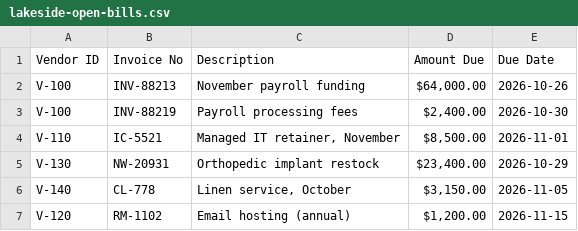
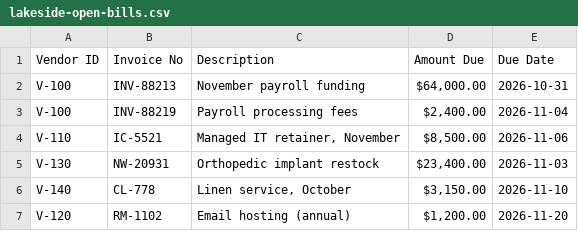
Before and after one commit to Adriancluna/sidecall, a CSV file: data/samples/lakeside-open-bills.csv, drawn as a sheet.

```diff
--- a/data/samples/lakeside-open-bills.csv
+++ b/data/samples/lakeside-open-bills.csv
@@ -1,7 +1,7 @@
 Vendor ID,Invoice No,Description,Amount Due,Due Date
-V-100,INV-88213,November payroll funding,"$64,000.00",2026-10-26
-V-100,INV-88219,Payroll processing fees,"$2,400.00",2026-10-30
-V-110,IC-5521,"Managed IT retainer, November","$8,500.00",2026-11-01
-V-130,NW-20931,Orthopedic implant restock,"$23,400.00",2026-10-29
-V-140,CL-778,"Linen service, October","$3,150.00",2026-11-05
-V-120,RM-1102,Email hosting (annual),"$1,200.00",2026-11-15
+V-100,INV-88213,November payroll funding,"$64,000.00",2026-10-31
+V-100,INV-88219,Payroll processing fees,"$2,400.00",2026-11-04
+V-110,IC-5521,"Managed IT retainer, November","$8,500.00",2026-11-06
+V-130,NW-20931,Orthopedic implant restock,"$23,400.00",2026-11-03
+V-140,CL-778,"Linen service, October","$3,150.00",2026-11-10
+V-120,RM-1102,Email hosting (annual),"$1,200.00",2026-11-20
```
Also changed, not shown: 13 other files.
